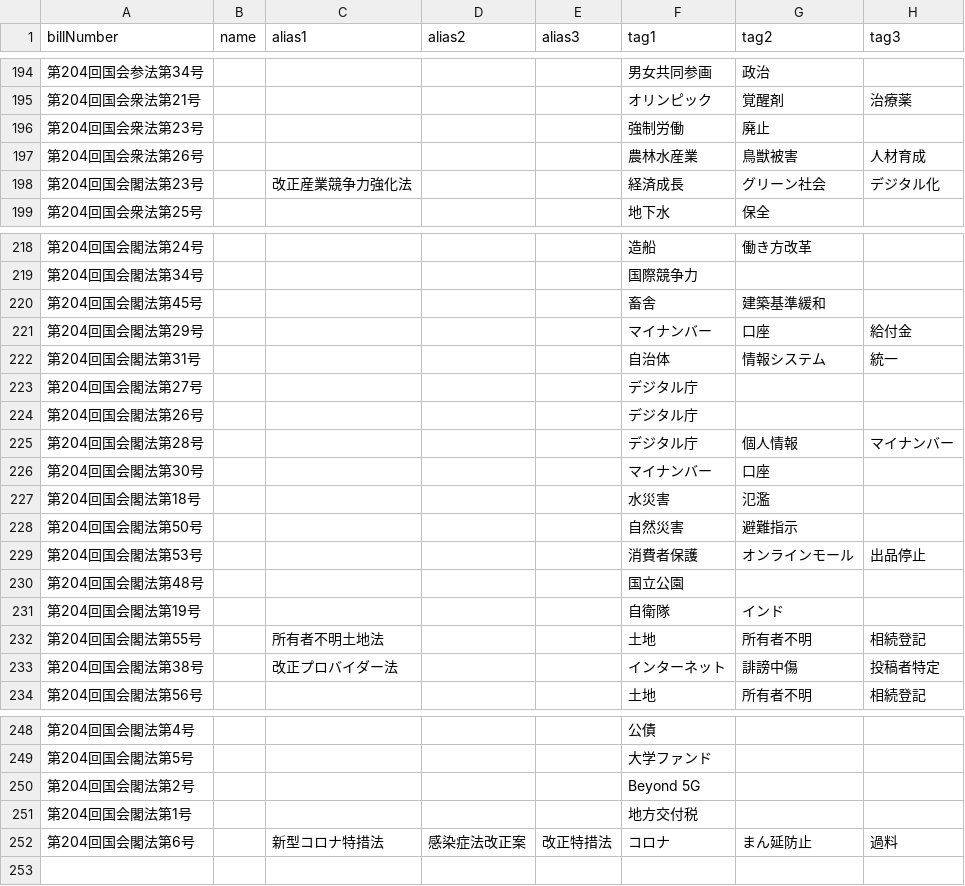
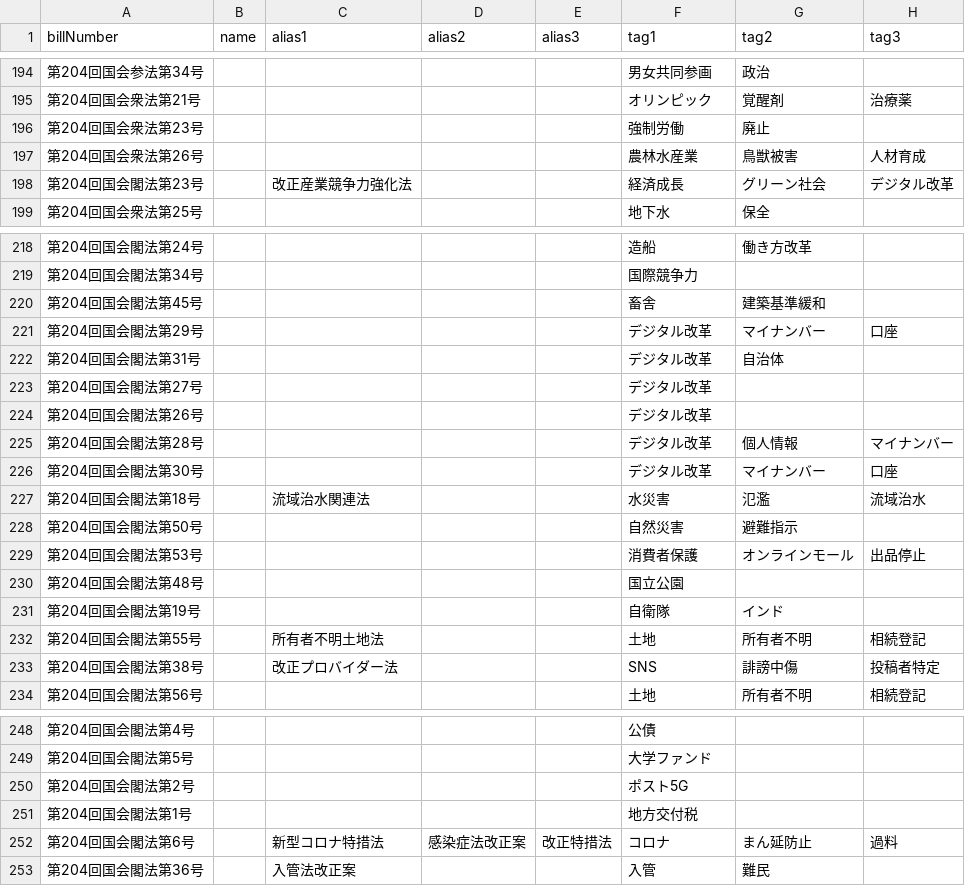
Before and after one commit to politylink/politylink-tools, a CSV file: data/bill_alias.csv, drawn as a sheet; only a part is shown, gaps mark what is left out.

```diff
--- a/data/bill_alias.csv
+++ b/data/bill_alias.csv
@@ -197,3 +197,3 @@ billNumber,name,alias1,alias2,alias3,tag1,tag2,tag3
 第204回国会衆法第26号,,,,,	農林水産業,鳥獣被害,人材育成
-第204回国会閣法第23号,,改正産業競争力強化法,,,経済成長,グリーン社会,デジタル化
+第204回国会閣法第23号,,改正産業競争力強化法,,,経済成長,グリーン社会,デジタル改革
 第204回国会衆法第25号,,,,,地下水,保全,
@@ -220,9 +220,9 @@ billNumber,name,alias1,alias2,alias3,tag1,tag2,tag3
 第204回国会閣法第45号,,,,,畜舎,建築基準緩和,
-第204回国会閣法第29号,,,,,マイナンバー,口座,給付金
-第204回国会閣法第31号,,,,,自治体,情報システム,統一
-第204回国会閣法第27号,,,,,デジタル庁,,
-第204回国会閣法第26号,,,,,デジタル庁,,
-第204回国会閣法第28号,,,,,デジタル庁,個人情報,マイナンバー
-第204回国会閣法第30号,,,,,マイナンバー,口座,
-第204回国会閣法第18号,,,,,水災害,氾濫,
+第204回国会閣法第29号,,,,,デジタル改革,マイナンバー,口座
+第204回国会閣法第31号,,,,,デジタル改革,自治体,
+第204回国会閣法第27号,,,,,デジタル改革,,
+第204回国会閣法第26号,,,,,デジタル改革,,
+第204回国会閣法第28号,,,,,デジタル改革,個人情報,マイナンバー
+第204回国会閣法第30号,,,,,デジタル改革,マイナンバー,口座
+第204回国会閣法第18号,,流域治水関連法,,,水災害,氾濫,流域治水
 第204回国会閣法第50号,,,,,自然災害,避難指示,
@@ -232,3 +232,3 @@ billNumber,name,alias1,alias2,alias3,tag1,tag2,tag3
 第204回国会閣法第55号,,所有者不明土地法,,,土地,所有者不明,相続登記
-第204回国会閣法第38号,,改正プロバイダー法,,,インターネット,誹謗中傷,投稿者特定
+第204回国会閣法第38号,,改正プロバイダー法,,,SNS,誹謗中傷,投稿者特定
 第204回国会閣法第56号,,,,,土地,所有者不明,相続登記
@@ -249,4 +249,5 @@ billNumber,name,alias1,alias2,alias3,tag1,tag2,tag3
 第204回国会閣法第5号,,,,,大学ファンド,,
-第204回国会閣法第2号,,,,,Beyond 5G,,
+第204回国会閣法第2号,,,,,ポスト5G,,
 第204回国会閣法第1号,,,,,地方交付税,,
 第204回国会閣法第6号,,新型コロナ特措法,感染症法改正案,改正特措法,コロナ,まん延防止,過料
+第204回国会閣法第36号,,入管法改正案,,,入管,難民,
```
Also changed, not shown: data/link.csv, data/unlink.csv.
